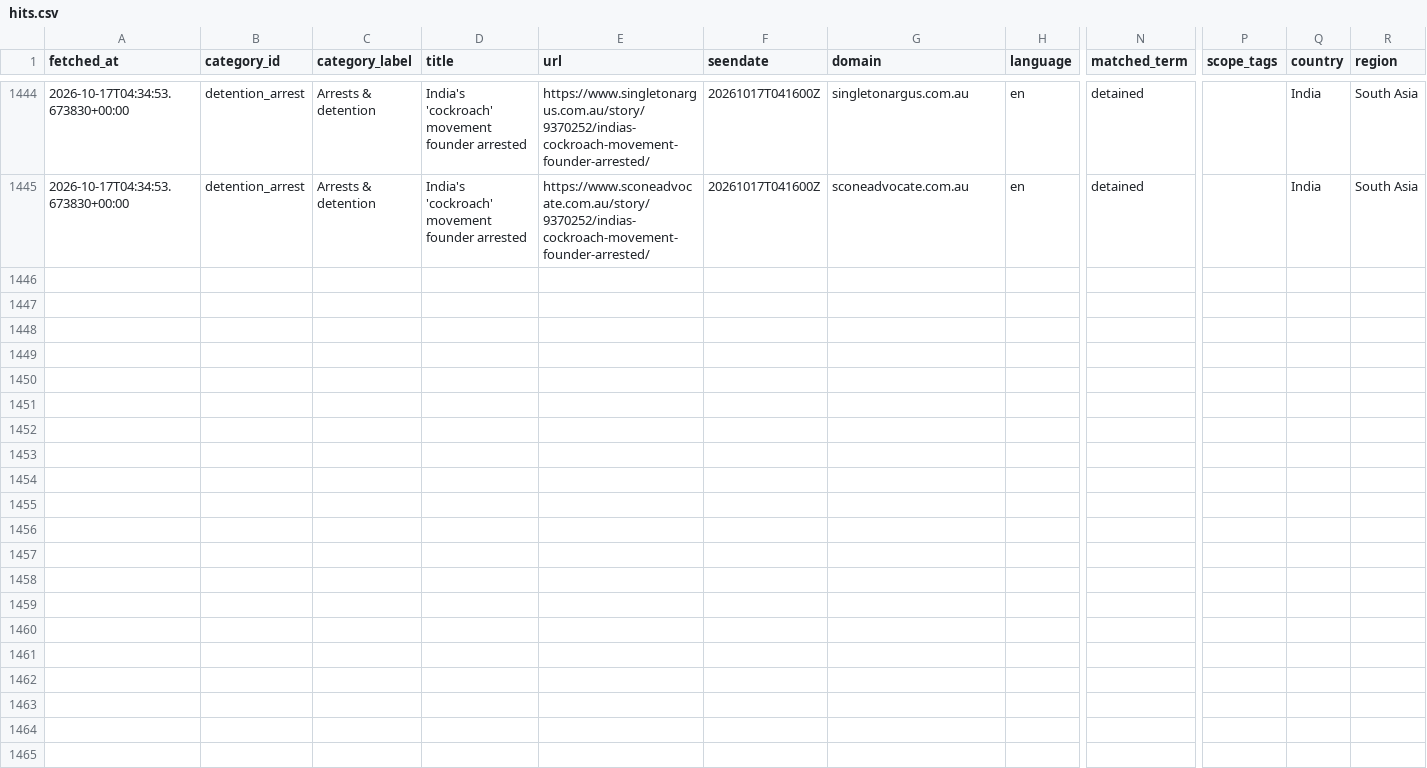
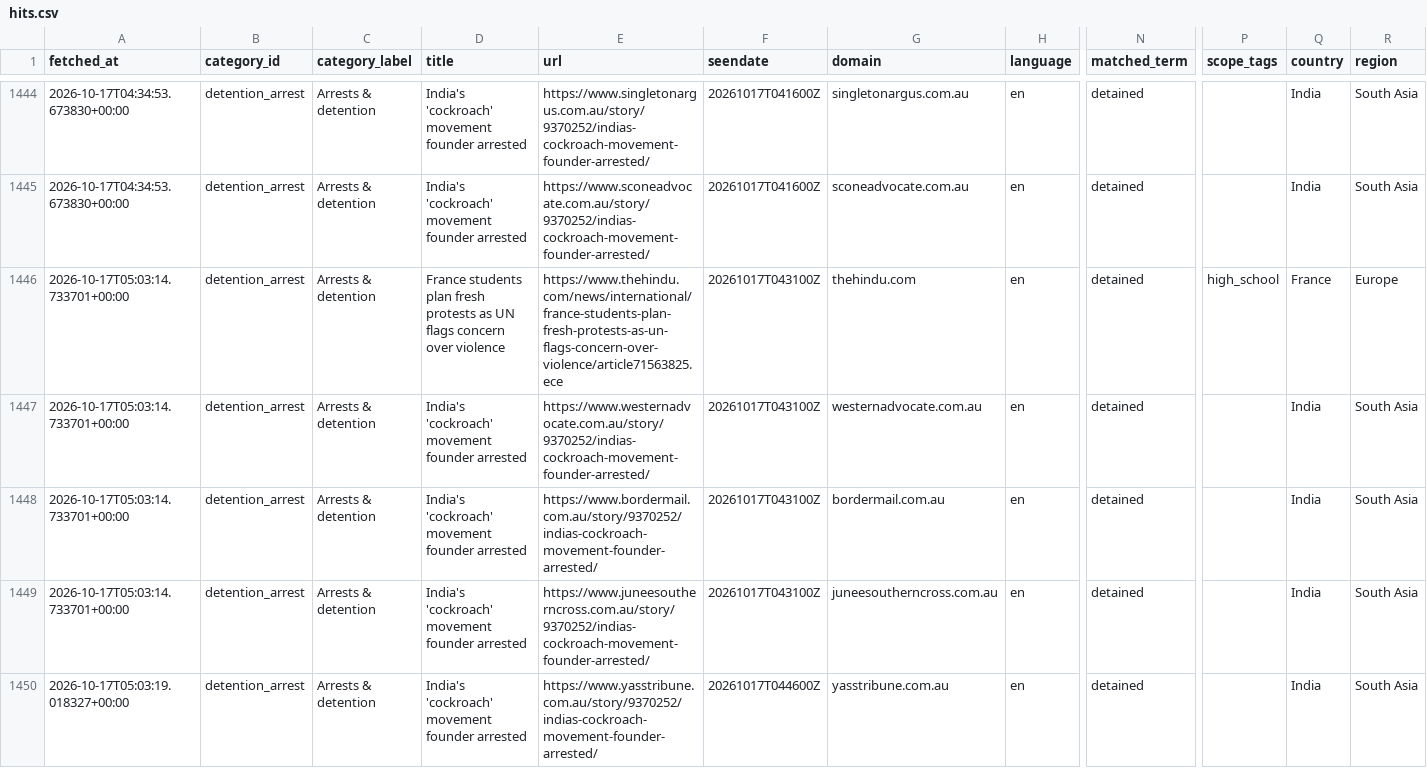
Before and after one commit to 9g98gyb746-gif/Student-Activism-Monitor, a CSV file: data/hits.csv, drawn as a sheet; only a part is shown, gaps mark what is left out; rows hold the shown columns only; the diff covers the shown part only; the diff names each change by its address in the sheet, - before the commit and + after, or states it on an @@ line.

```diff
--- a/data/hits.csv
+++ b/data/hits.csv
+row 1446: 2026-10-17T05:03:14.733701+00:00 | detention_arrest | Arrests & detention | France students plan fresh protests as UN flags concern over violence | https://www.thehindu.com/news/international/france-students-plan-fresh-protests-as-un-flags-concern-over-violence/article71563825.ece | 20261017T043100Z | thehindu.com | en | detained | high_school | France | Europe
+row 1447: 2026-10-17T05:03:14.733701+00:00 | detention_arrest | Arrests & detention | India's 'cockroach' movement founder arrested | https://www.westernadvocate.com.au/story/9370252/indias-cockroach-movement-founder-arrested/ | 20261017T043100Z | westernadvocate.com.au | en | detained |  | India | South Asia
+row 1448: 2026-10-17T05:03:14.733701+00:00 | detention_arrest | Arrests & detention | India's 'cockroach' movement founder arrested | https://www.bordermail.com.au/story/9370252/indias-cockroach-movement-founder-arrested/ | 20261017T043100Z | bordermail.com.au | en | detained |  | India | South Asia
+row 1449: 2026-10-17T05:03:14.733701+00:00 | detention_arrest | Arrests & detention | India's 'cockroach' movement founder arrested | https://www.juneesoutherncross.com.au/story/9370252/indias-cockroach-movement-founder-arrested/ | 20261017T043100Z | juneesoutherncross.com.au | en | detained |  | India | South Asia
+row 1450: 2026-10-17T05:03:19.018327+00:00 | detention_arrest | Arrests & detention | India's 'cockroach' movement founder arrested | https://www.yasstribune.com.au/story/9370252/indias-cockroach-movement-founder-arrested/ | 20261017T044600Z | yasstribune.com.au | en | detained |  | India | South Asia
```
Also changed, not shown: 5 added rows elsewhere in this file, 2 other files.
